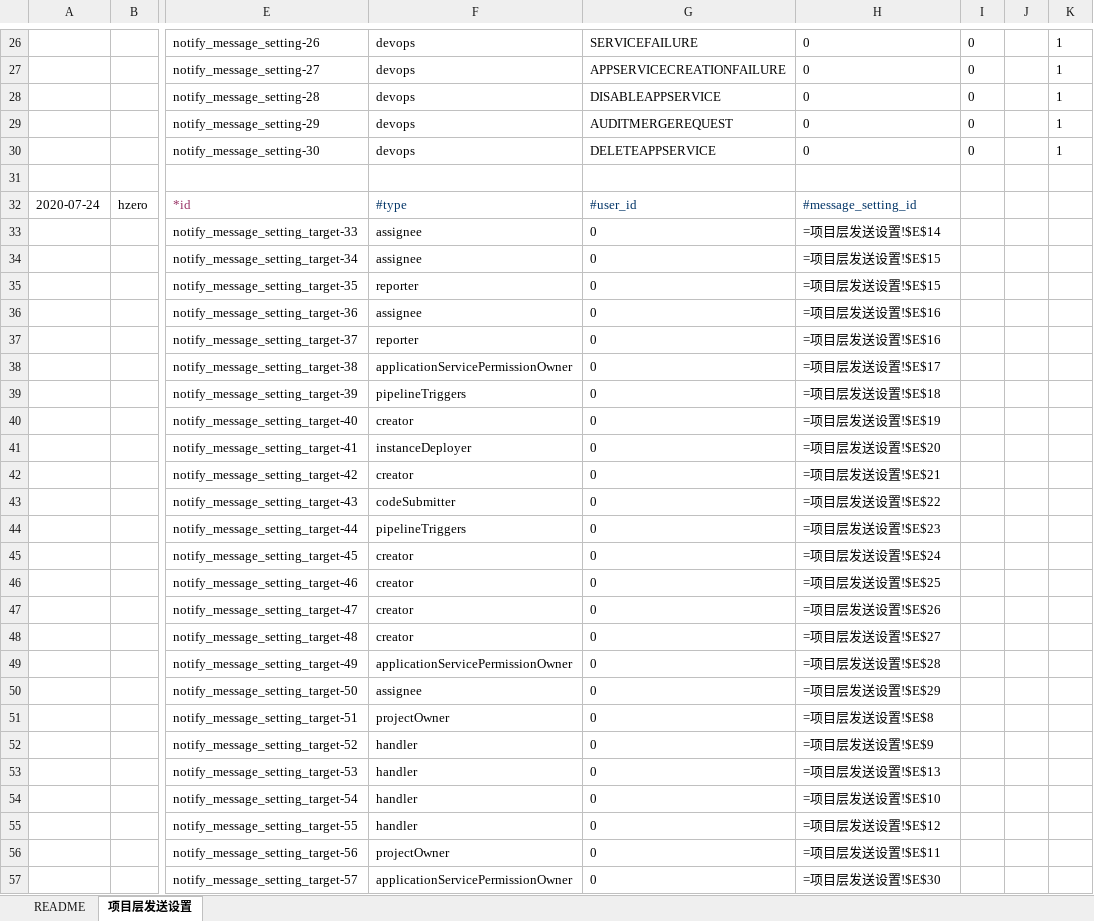
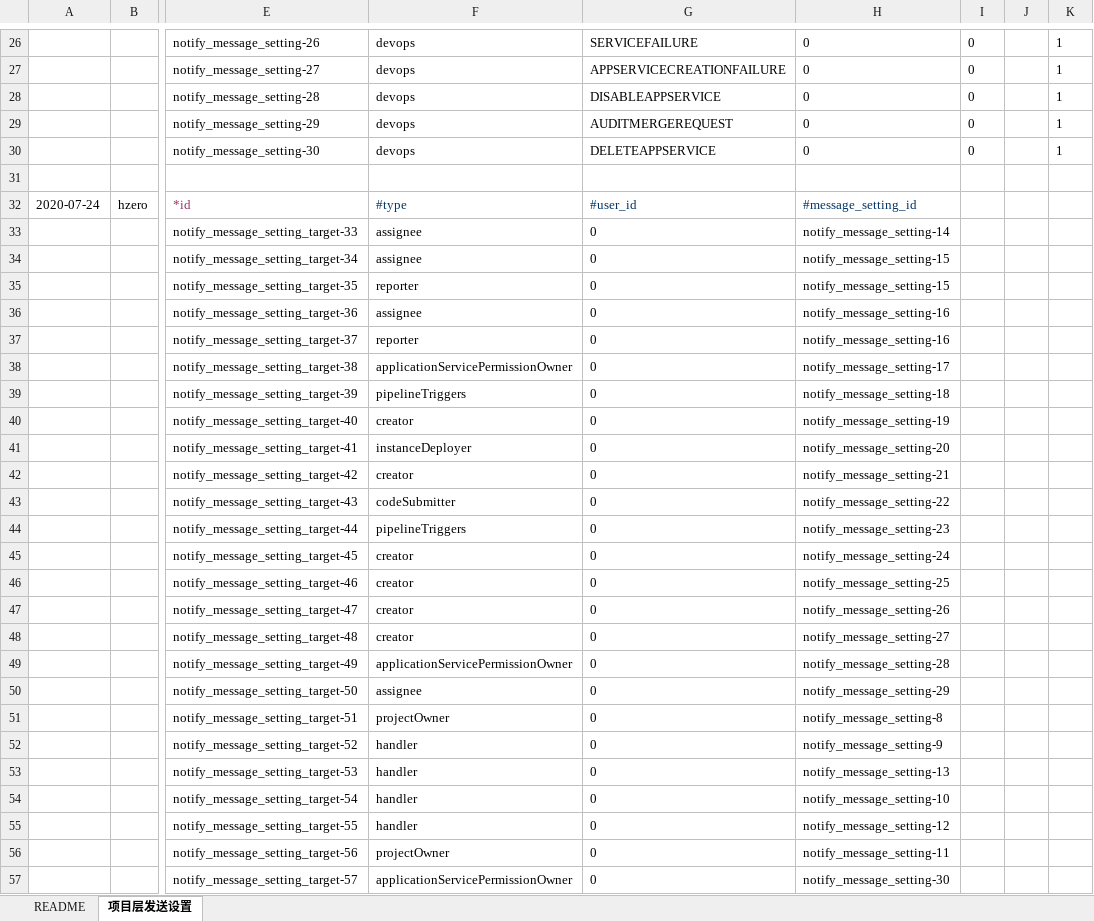
Before and after one commit to open-hand/choerodon-message, an Excel workbook: src/main/resources/script/db/init-data/hzero_message/hzero_message/hzero-message-setting.xlsx, sheet 项目层发送设置, drawn as a sheet; only a part is shown, gaps mark what is left out; values as stored, in another font and other column widths than the file's, no borders; formulas without a stored value are shown as written; the diff covers the shown part only; the diff names each change by its address in the sheet, - before the commit and + after, or states it on an @@ line.

Commit message:
[FIX] 更新execl

```diff
--- a/src/main/resources/script/db/init-data/hzero_message/hzero_message/hzero-message-setting.xlsx (sheet 项目层发送设置)
+++ b/src/main/resources/script/db/init-data/hzero_message/hzero_message/hzero-message-setting.xlsx (sheet 项目层发送设置)
-H33: =项目层发送设置!$E$14
+H33: notify_message_setting-14
-H34:H35: =项目层发送设置!$E$15
+H34:H35: notify_message_setting-15
-H36:H37: =项目层发送设置!$E$16
+H36:H37: notify_message_setting-16
-H38: =项目层发送设置!$E$17
+H38: notify_message_setting-17
-H39: =项目层发送设置!$E$18
+H39: notify_message_setting-18
-H40: =项目层发送设置!$E$19
+H40: notify_message_setting-19
-H41: =项目层发送设置!$E$20
+H41: notify_message_setting-20
-H42: =项目层发送设置!$E$21
+H42: notify_message_setting-21
-H43: =项目层发送设置!$E$22
+H43: notify_message_setting-22
-H44: =项目层发送设置!$E$23
+H44: notify_message_setting-23
-H45: =项目层发送设置!$E$24
+H45: notify_message_setting-24
-H46: =项目层发送设置!$E$25
+H46: notify_message_setting-25
-H47: =项目层发送设置!$E$26
+H47: notify_message_setting-26
-H48: =项目层发送设置!$E$27
+H48: notify_message_setting-27
-H49: =项目层发送设置!$E$28
+H49: notify_message_setting-28
-H50: =项目层发送设置!$E$29
+H50: notify_message_setting-29
-H51: =项目层发送设置!$E$8
+H51: notify_message_setting-8
-H52: =项目层发送设置!$E$9
+H52: notify_message_setting-9
-H53: =项目层发送设置!$E$13
+H53: notify_message_setting-13
-H54: =项目层发送设置!$E$10
+H54: notify_message_setting-10
-H55: =项目层发送设置!$E$12
+H55: notify_message_setting-12
-H56: =项目层发送设置!$E$11
+H56: notify_message_setting-11
-H57: =项目层发送设置!$E$30
+H57: notify_message_setting-30
```
Also changed, not shown: 1 edited cell elsewhere in this sheet.
